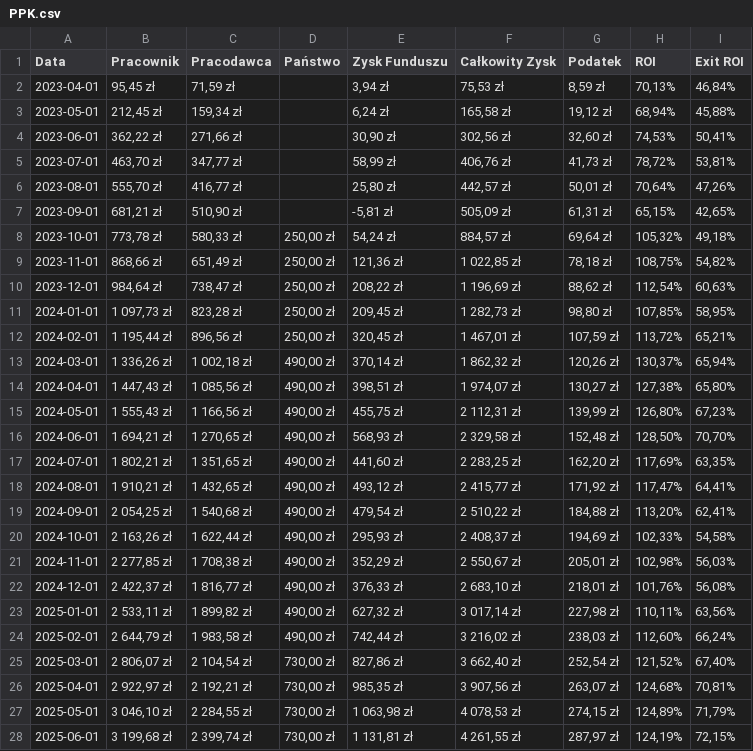
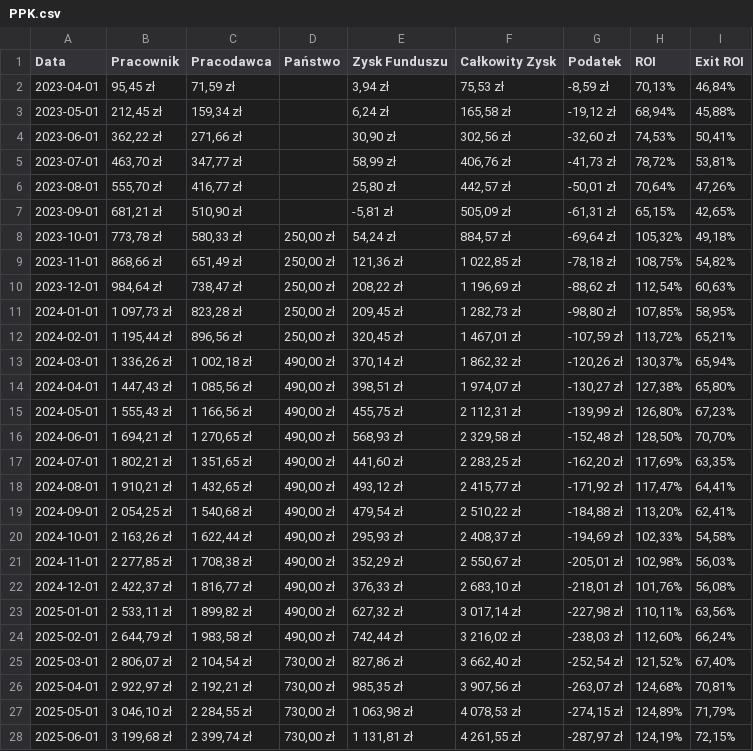
Before and after one commit to nemagemo/Portfolio, a CSV file: CSV/PPK.csv, drawn as a sheet; only a part is shown; the diff covers the shown part only.

Commit message:
feat: Refactor charts and add portfolio state management
Removes unused `CryptoProfitChart` and refactors `PPKWaterfallChart` to `PPKFlowChart`. Introduces `Snowflake` icon and updates portfolio type state management to ensure correct tab rendering upon switching. Updates historical data for IKE, Krypto, and PPK CSV files.

```diff
--- a/CSV/PPK.csv
+++ b/CSV/PPK.csv
@@ -1,28 +1,28 @@
 Data,Pracownik,Pracodawca,Państwo,Zysk Funduszu,Całkowity Zysk,Podatek,ROI,Exit ROI
-2023-04-01,"95,45 zł","71,59 zł",,"3,94 zł","75,53 zł","8,59 zł","70,13%","46,84%"
-2023-05-01,"212,45 zł","159,34 zł",,"6,24 zł","165,58 zł","19,12 zł","68,94%","45,88%"
-2023-06-01,"362,22 zł","271,66 zł",,"30,90 zł","302,56 zł","32,60 zł","74,53%","50,41%"
-2023-07-01,"463,70 zł","347,77 zł",,"58,99 zł","406,76 zł","41,73 zł","78,72%","53,81%"
-2023-08-01,"555,70 zł","416,77 zł",,"25,80 zł","442,57 zł","50,01 zł","70,64%","47,26%"
-2023-09-01,"681,21 zł","510,90 zł",,"-5,81 zł","505,09 zł","61,31 zł","65,15%","42,65%"
-2023-10-01,"773,78 zł","580,33 zł","250,00 zł","54,24 zł","884,57 zł","69,64 zł","105,32%","49,18%"
-2023-11-01,"868,66 zł","651,49 zł","250,00 zł","121,36 zł","1 022,85 zł","78,18 zł","108,75%","54,82%"
-2023-12-01,"984,64 zł","738,47 zł","250,00 zł","208,22 zł","1 196,69 zł","88,62 zł","112,54%","60,63%"
-2024-01-01,"1 097,73 zł","823,28 zł","250,00 zł","209,45 zł","1 282,73 zł","98,80 zł","107,85%","58,95%"
-2024-02-01,"1 195,44 zł","896,56 zł","250,00 zł","320,45 zł","1 467,01 zł","107,59 zł","113,72%","65,21%"
-2024-03-01,"1 336,26 zł","1 002,18 zł","490,00 zł","370,14 zł","1 862,32 zł","120,26 zł","130,37%","65,94%"
-2024-04-01,"1 447,43 zł","1 085,56 zł","490,00 zł","398,51 zł","1 974,07 zł","130,27 zł","127,38%","65,80%"
-2024-05-01,"1 555,43 zł","1 166,56 zł","490,00 zł","455,75 zł","2 112,31 zł","139,99 zł","126,80%","67,23%"
-2024-06-01,"1 694,21 zł","1 270,65 zł","490,00 zł","568,93 zł","2 329,58 zł","152,48 zł","128,50%","70,70%"
-2024-07-01,"1 802,21 zł","1 351,65 zł","490,00 zł","441,60 zł","2 283,25 zł","162,20 zł","117,69%","63,35%"
-2024-08-01,"1 910,21 zł","1 432,65 zł","490,00 zł","493,12 zł","2 415,77 zł","171,92 zł","117,47%","64,41%"
-2024-09-01,"2 054,25 zł","1 540,68 zł","490,00 zł","479,54 zł","2 510,22 zł","184,88 zł","113,20%","62,41%"
-2024-10-01,"2 163,26 zł","1 622,44 zł","490,00 zł","295,93 zł","2 408,37 zł","194,69 zł","102,33%","54,58%"
-2024-11-01,"2 277,85 zł","1 708,38 zł","490,00 zł","352,29 zł","2 550,67 zł","205,01 zł","102,98%","56,03%"
-2024-12-01,"2 422,37 zł","1 816,77 zł","490,00 zł","376,33 zł","2 683,10 zł","218,01 zł","101,76%","56,08%"
-2025-01-01,"2 533,11 zł","1 899,82 zł","490,00 zł","627,32 zł","3 017,14 zł","227,98 zł","110,11%","63,56%"
-2025-02-01,"2 644,79 zł","1 983,58 zł","490,00 zł","742,44 zł","3 216,02 zł","238,03 zł","112,60%","66,24%"
-2025-03-01,"2 806,07 zł","2 104,54 zł","730,00 zł","827,86 zł","3 662,40 zł","252,54 zł","121,52%","67,40%"
-2025-04-01,"2 922,97 zł","2 192,21 zł","730,00 zł","985,35 zł","3 907,56 zł","263,07 zł","124,68%","70,81%"
-2025-05-01,"3 046,10 zł","2 284,55 zł","730,00 zł","1 063,98 zł","4 078,53 zł","274,15 zł","124,89%","71,79%"
-2025-06-01,"3 199,68 zł","2 399,74 zł","730,00 zł","1 131,81 zł","4 261,55 zł","287,97 zł","124,19%","72,15%"
+2023-04-01,"95,45 zł","71,59 zł",,"3,94 zł","75,53 zł","-8,59 zł","70,13%","46,84%"
+2023-05-01,"212,45 zł","159,34 zł",,"6,24 zł","165,58 zł","-19,12 zł","68,94%","45,88%"
+2023-06-01,"362,22 zł","271,66 zł",,"30,90 zł","302,56 zł","-32,60 zł","74,53%","50,41%"
+2023-07-01,"463,70 zł","347,77 zł",,"58,99 zł","406,76 zł","-41,73 zł","78,72%","53,81%"
+2023-08-01,"555,70 zł","416,77 zł",,"25,80 zł","442,57 zł","-50,01 zł","70,64%","47,26%"
+2023-09-01,"681,21 zł","510,90 zł",,"-5,81 zł","505,09 zł","-61,31 zł","65,15%","42,65%"
+2023-10-01,"773,78 zł","580,33 zł","250,00 zł","54,24 zł","884,57 zł","-69,64 zł","105,32%","49,18%"
+2023-11-01,"868,66 zł","651,49 zł","250,00 zł","121,36 zł","1 022,85 zł","-78,18 zł","108,75%","54,82%"
+2023-12-01,"984,64 zł","738,47 zł","250,00 zł","208,22 zł","1 196,69 zł","-88,62 zł","112,54%","60,63%"
+2024-01-01,"1 097,73 zł","823,28 zł","250,00 zł","209,45 zł","1 282,73 zł","-98,80 zł","107,85%","58,95%"
+2024-02-01,"1 195,44 zł","896,56 zł","250,00 zł","320,45 zł","1 467,01 zł","-107,59 zł","113,72%","65,21%"
+2024-03-01,"1 336,26 zł","1 002,18 zł","490,00 zł","370,14 zł","1 862,32 zł","-120,26 zł","130,37%","65,94%"
+2024-04-01,"1 447,43 zł","1 085,56 zł","490,00 zł","398,51 zł","1 974,07 zł","-130,27 zł","127,38%","65,80%"
+2024-05-01,"1 555,43 zł","1 166,56 zł","490,00 zł","455,75 zł","2 112,31 zł","-139,99 zł","126,80%","67,23%"
+2024-06-01,"1 694,21 zł","1 270,65 zł","490,00 zł","568,93 zł","2 329,58 zł","-152,48 zł","128,50%","70,70%"
+2024-07-01,"1 802,21 zł","1 351,65 zł","490,00 zł","441,60 zł","2 283,25 zł","-162,20 zł","117,69%","63,35%"
+2024-08-01,"1 910,21 zł","1 432,65 zł","490,00 zł","493,12 zł","2 415,77 zł","-171,92 zł","117,47%","64,41%"
+2024-09-01,"2 054,25 zł","1 540,68 zł","490,00 zł","479,54 zł","2 510,22 zł","-184,88 zł","113,20%","62,41%"
+2024-10-01,"2 163,26 zł","1 622,44 zł","490,00 zł","295,93 zł","2 408,37 zł","-194,69 zł","102,33%","54,58%"
+2024-11-01,"2 277,85 zł","1 708,38 zł","490,00 zł","352,29 zł","2 550,67 zł","-205,01 zł","102,98%","56,03%"
+2024-12-01,"2 422,37 zł","1 816,77 zł","490,00 zł","376,33 zł","2 683,10 zł","-218,01 zł","101,76%","56,08%"
+2025-01-01,"2 533,11 zł","1 899,82 zł","490,00 zł","627,32 zł","3 017,14 zł","-227,98 zł","110,11%","63,56%"
+2025-02-01,"2 644,79 zł","1 983,58 zł","490,00 zł","742,44 zł","3 216,02 zł","-238,03 zł","112,60%","66,24%"
+2025-03-01,"2 806,07 zł","2 104,54 zł","730,00 zł","827,86 zł","3 662,40 zł","-252,54 zł","121,52%","67,40%"
+2025-04-01,"2 922,97 zł","2 192,21 zł","730,00 zł","985,35 zł","3 907,56 zł","-263,07 zł","124,68%","70,81%"
+2025-05-01,"3 046,10 zł","2 284,55 zł","730,00 zł","1 063,98 zł","4 078,53 zł","-274,15 zł","124,89%","71,79%"
+2025-06-01,"3 199,68 zł","2 399,74 zł","730,00 zł","1 131,81 zł","4 261,55 zł","-287,97 zł","124,19%","72,15%"
```
Also changed, not shown: 5 edited cells elsewhere in this file, CSV/IKE.csv, CSV/Krypto.csv, 3 other files.
